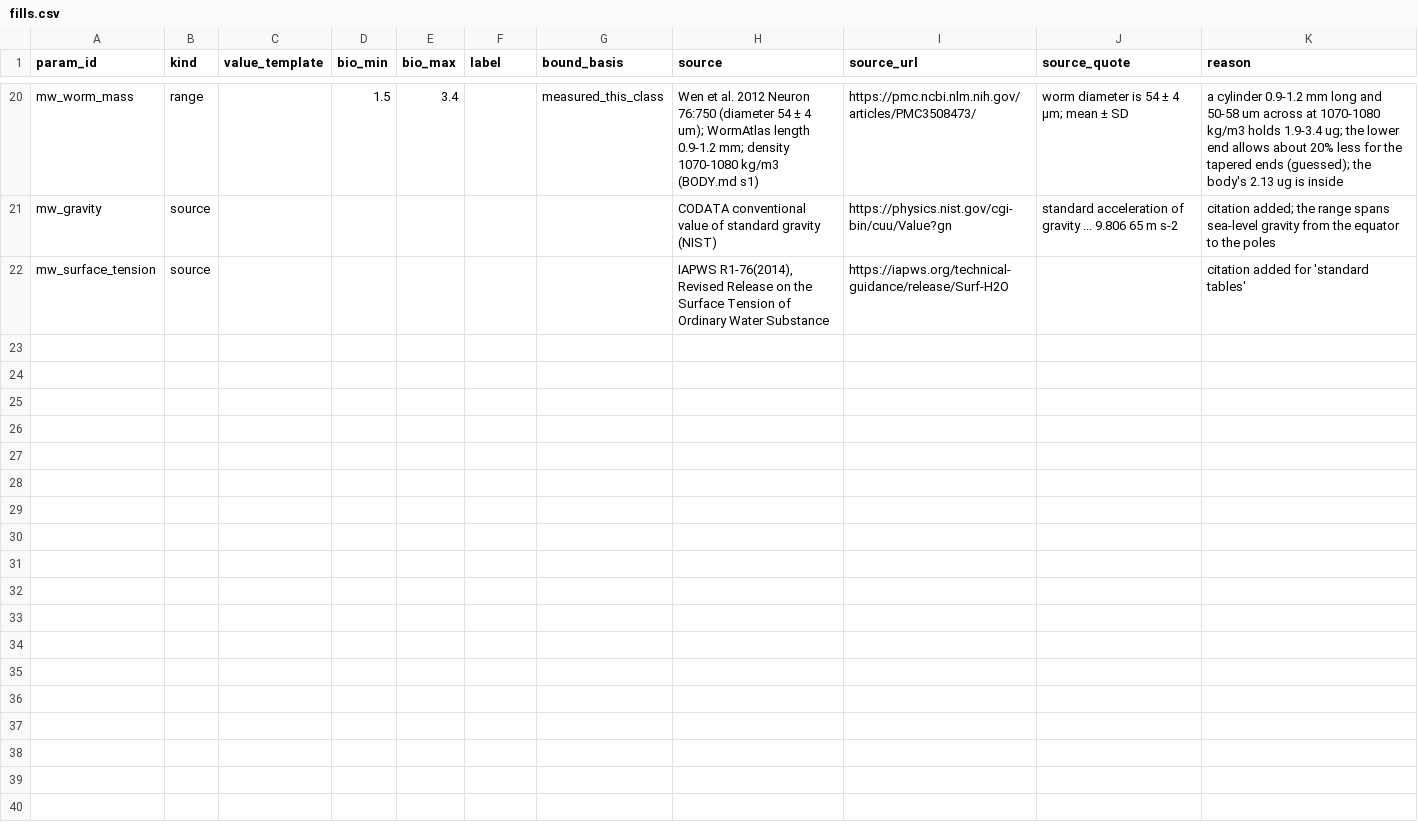
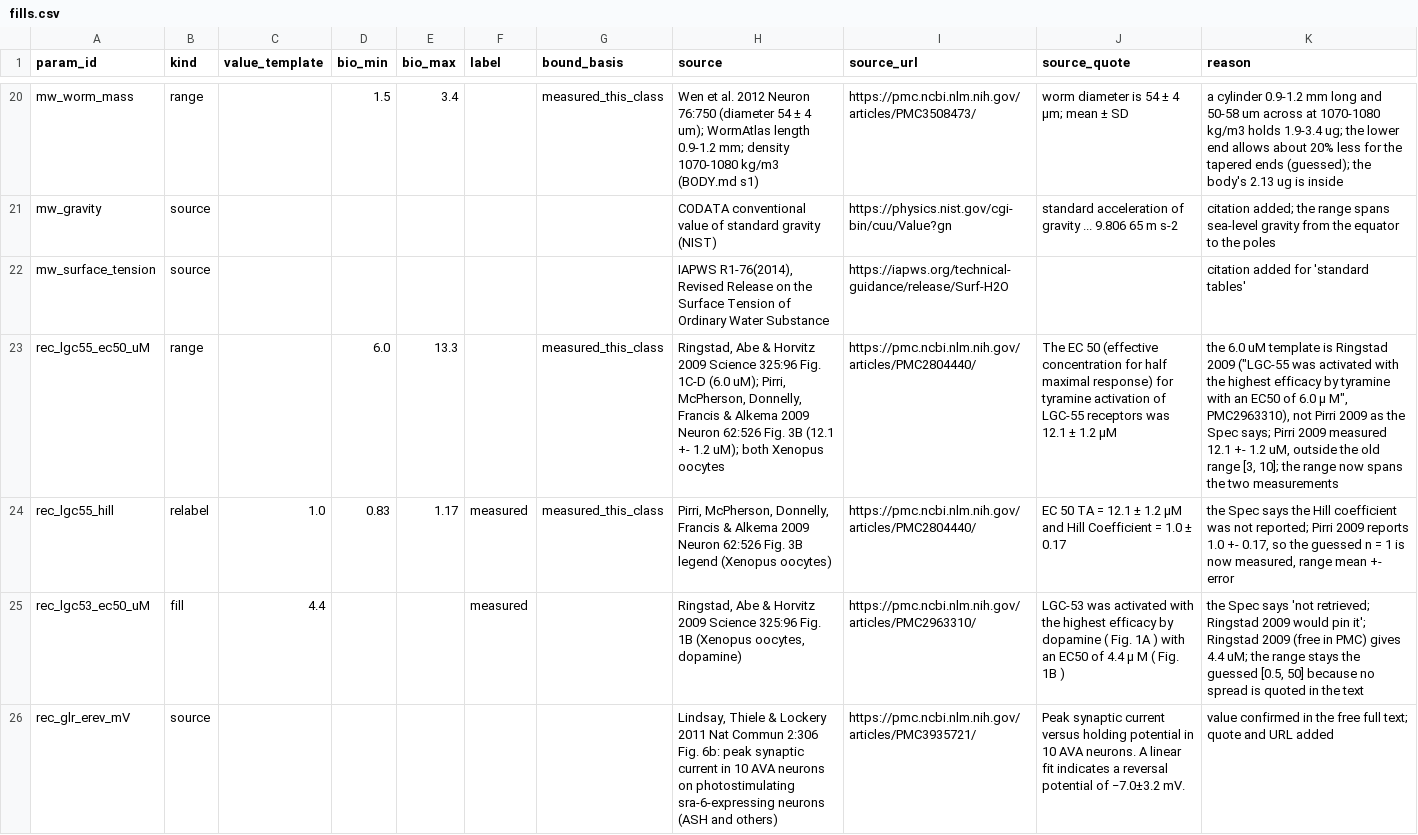
Before and after one commit to bengreff/fly-emulation, a CSV file: data/worm/catalog/fills.csv, drawn as a sheet; only a part is shown, gaps mark what is left out; the diff names each change by its address in the sheet, - before the commit and + after, or states it on an @@ line.

```diff
--- a/data/worm/catalog/fills.csv
+++ b/data/worm/catalog/fills.csv
+row 23: rec_lgc55_ec50_uM | range |  | 6.0 | 13.3 |  | measured_this_class | Ringstad, Abe & Horvitz 2009 Science 325:96 Fig. 1C-D (6.0 uM); Pirri, McPherson, Donnelly, Francis & Alkema 2009 Neuron 62:526 Fig. 3B (12.1 +- 1.2 uM); both Xenopus oocytes | https://pmc.ncbi.nlm.nih.gov/articles/PMC2804440/ | The EC 50 (effective concentration for half maximal response) for tyramine activation of LGC-55 receptors was 12.1 ± 1.2 μM | the 6.0 uM template is Ringstad 2009 ("LGC-55 was activated with the highest efficacy by tyramine with an EC50 of 6.0 μ M", PMC2963310), not Pirri 2009 as the Spec says; Pirri 2009 measured 12.1 +- 1.2 uM, outside the old range [3, 10]; the range now spans the two measurements
+row 24: rec_lgc55_hill | relabel | 1.0 | 0.83 | 1.17 | measured | measured_this_class | Pirri, McPherson, Donnelly, Francis & Alkema 2009 Neuron 62:526 Fig. 3B legend (Xenopus oocytes) | https://pmc.ncbi.nlm.nih.gov/articles/PMC2804440/ | EC 50 TA = 12.1 ± 1.2 μM and Hill Coefficient = 1.0 ± 0.17 | the Spec says the Hill coefficient was not reported; Pirri 2009 reports 1.0 +- 0.17, so the guessed n = 1 is now measured, range mean +- error
+row 25: rec_lgc53_ec50_uM | fill | 4.4 |  |  | measured |  | Ringstad, Abe & Horvitz 2009 Science 325:96 Fig. 1B (Xenopus oocytes, dopamine) | https://pmc.ncbi.nlm.nih.gov/articles/PMC2963310/ | LGC-53 was activated with the highest efficacy by dopamine ( Fig. 1A ) with an EC50 of 4.4 μ M ( Fig. 1B ) | the Spec says 'not retrieved; Ringstad 2009 would pin it'; Ringstad 2009 (free in PMC) gives 4.4 uM; the range stays the guessed [0.5, 50] because no spread is quoted in the text
+row 26: rec_glr_erev_mV | source |  |  |  |  |  | Lindsay, Thiele & Lockery 2011 Nat Commun 2:306 Fig. 6b: peak synaptic current in 10 AVA neurons on photostimulating sra-6-expressing neurons (ASH and others) | https://pmc.ncbi.nlm.nih.gov/articles/PMC3935721/ | Peak synaptic current versus holding potential in 10 AVA neurons. A linear fit indicates a reversal potential of −7.0±3.2 mV. | value confirmed in the free full text; quote and URL added
```
Also changed, not shown: 10 other files.
